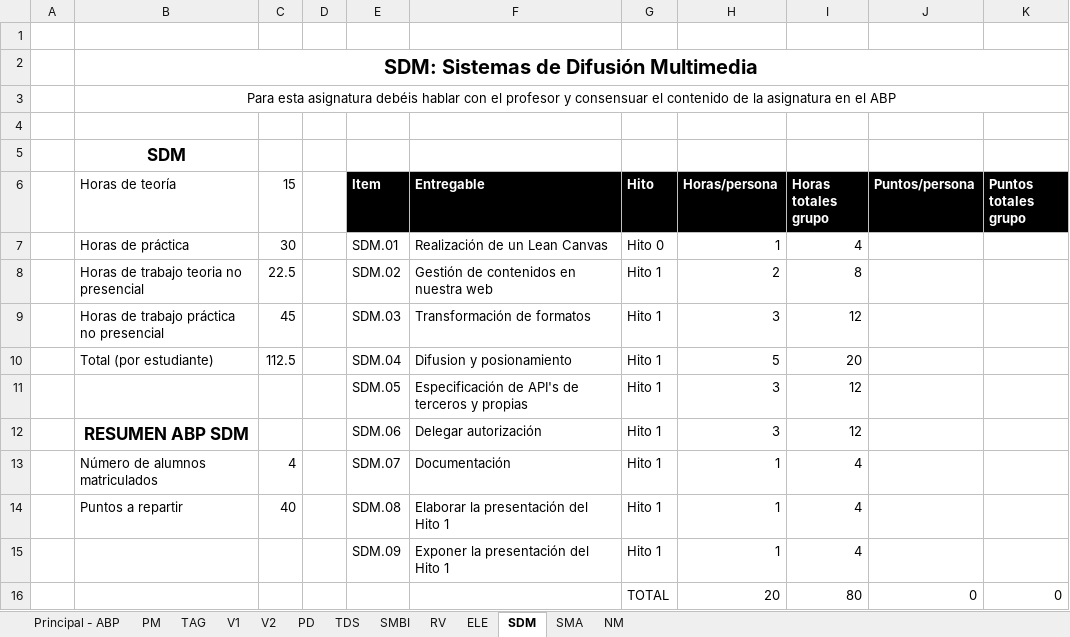
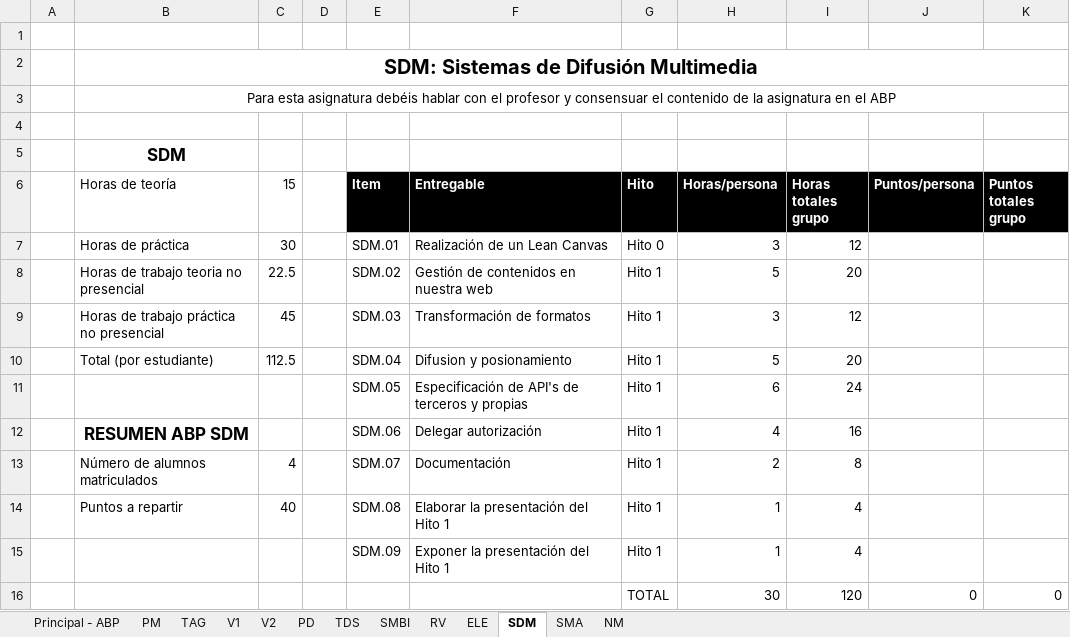
Before and after one commit to ABPMultimediaUA/SchoolApp, an Excel workbook: Entrega/Hito 1/Plantilla_Presupuesto_ABP_2016-17.xlsx.xlsx, sheet SDM, drawn as a sheet; values as stored, in another font and other column widths than the file's, no borders; the diff names each change by its address in the sheet, - before the commit and + after, or states it on an @@ line.

Commit message:
Mas cambios en el presupuesto y project

```diff
--- a/Entrega/Hito 1/Plantilla_Presupuesto_ABP_2016-17.xlsx.xlsx (sheet SDM)
+++ b/Entrega/Hito 1/Plantilla_Presupuesto_ABP_2016-17.xlsx.xlsx (sheet SDM)
-H7 (Horas/persona): 1
+H7 (Horas/persona): 3
-I7 (Horas totales grupo): 4
+I7 (Horas totales grupo): 12
-H8 (Horas/persona): 2
+H8 (Horas/persona): 5
-I8 (Horas totales grupo): 8
+I8 (Horas totales grupo): 20
-H11 (Horas/persona): 3
+H11 (Horas/persona): 6
-I11 (Horas totales grupo): 12
+I11 (Horas totales grupo): 24
-H12 (Horas/persona): 3
+H12 (Horas/persona): 4
-I12 (Horas totales grupo): 12
+I12 (Horas totales grupo): 16
-H13 (Horas/persona): 1
+H13 (Horas/persona): 2
-I13 (Horas totales grupo): 4
+I13 (Horas totales grupo): 8
-H16 (Horas/persona): 20
+H16 (Horas/persona): 30
-I16 (Horas totales grupo): 80
+I16 (Horas totales grupo): 120
```
Also changed, not shown: 1 other file.
